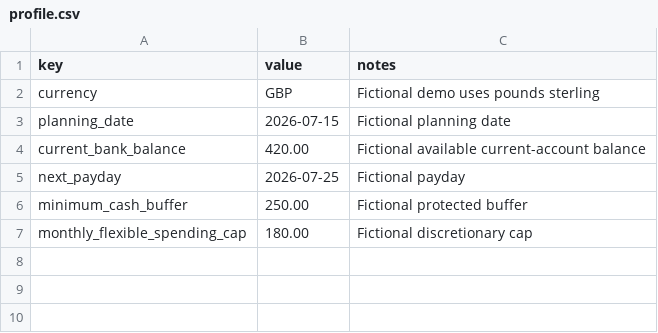
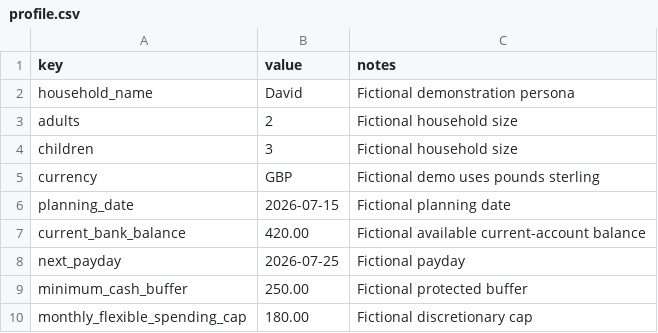
Before and after one commit to brightbluejay/personal-cfo, a CSV file: data/profile.csv, drawn as a sheet; the diff names each change by its address in the sheet, - before the commit and + after, or states it on an @@ line.

```diff
--- a/data/profile.csv
+++ b/data/profile.csv
+row 2: household_name | David | Fictional demonstration persona
+row 3: adults | 2 | Fictional household size
+row 4: children | 3 | Fictional household size
```
Also changed, not shown: 40 other files.
